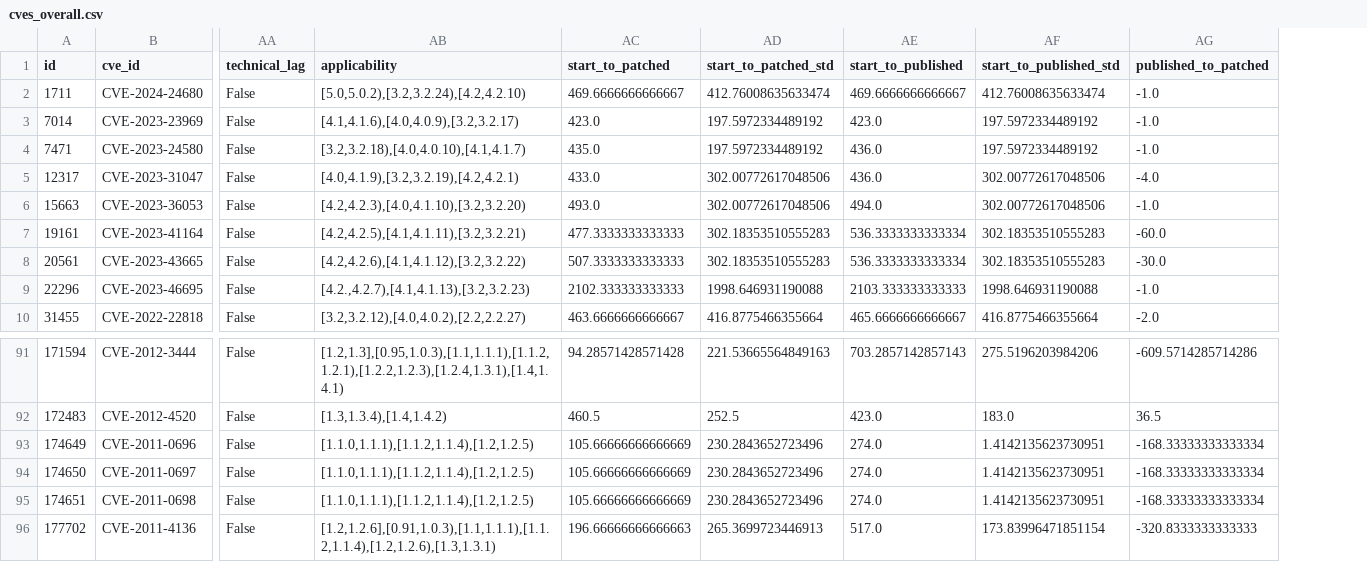
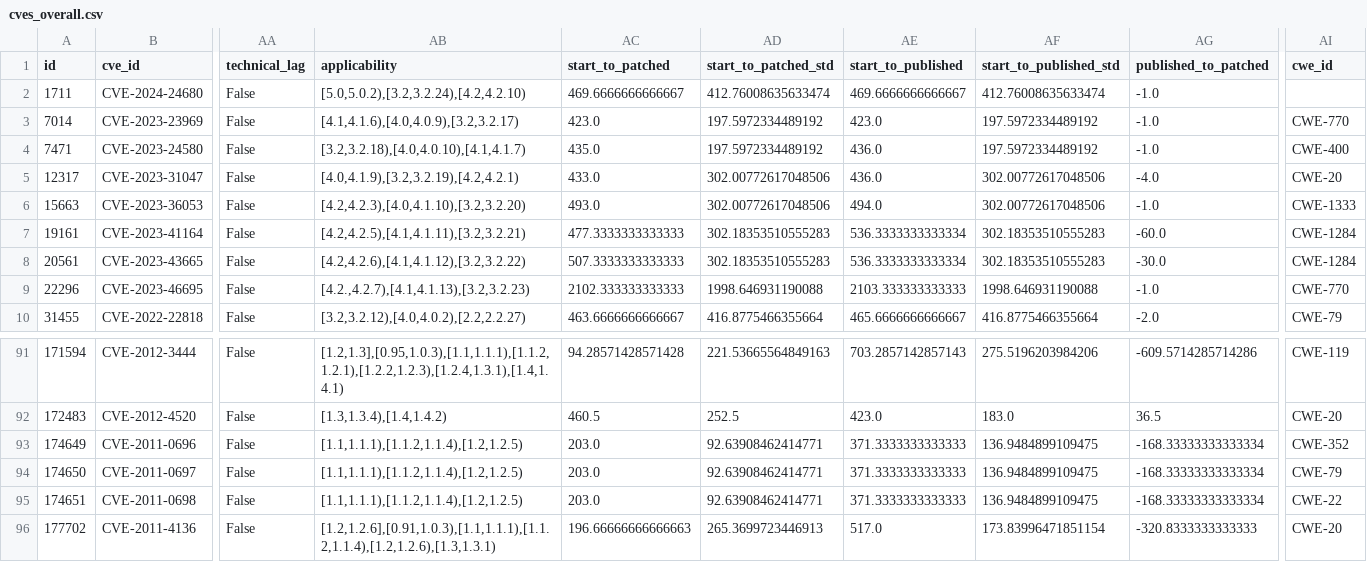
Before and after one commit to zsabbagh/depsec, a CSV file: output/csv/cves_overall.csv, drawn as a sheet; only a part is shown, gaps mark what is left out; the diff names each change by its address in the sheet, - before the commit and + after, or states it on an @@ line.

Commit message:
Update CWE plotting to include release and source

```diff
--- a/output/csv/cves_overall.csv
+++ b/output/csv/cves_overall.csv
+column AI (cwe_id), rows 3-10: CWE-770 | CWE-400 | CWE-20 | CWE-1333 | CWE-1284 | CWE-1284 | CWE-770 | CWE-79; rows 91-96: CWE-119 | CWE-20 | CWE-352 | CWE-79 | CWE-22 | CWE-20
-AB93:AB95 (applicability): [1.1.0,1.1.1),[1.1.2,1.1.4),[1.2,1.2.5)
+AB93:AB95 (applicability): [1.1,1.1.1),[1.1.2,1.1.4),[1.2,1.2.5)
-AC93:AC95 (start_to_patched): 105.66666666666669
+AC93:AC95 (start_to_patched): 203.0
-AD93:AD95 (start_to_patched_std): 230.2843652723496
+AD93:AD95 (start_to_patched_std): 92.63908462414771
-AE93:AE95 (start_to_published): 274.0
+AE93:AE95 (start_to_published): 371.3333333333333
-AF93:AF95 (start_to_published_std): 1.4142135623730951
+AF93:AF95 (start_to_published_std): 136.9484899109475
```
Also changed, not shown: 3 other files.
